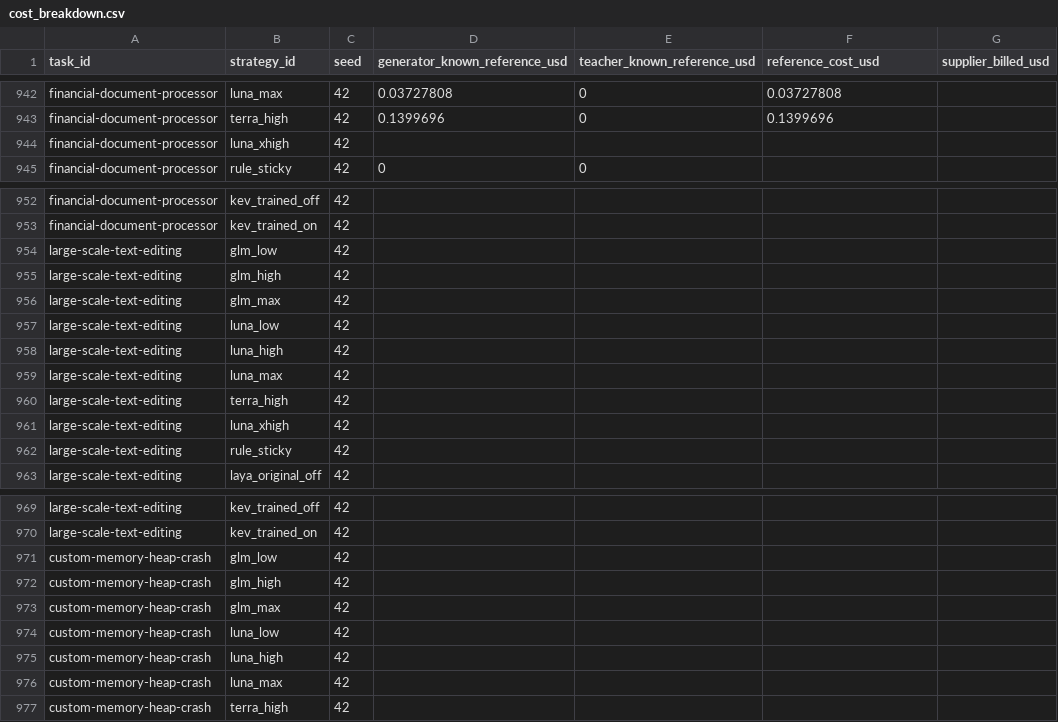
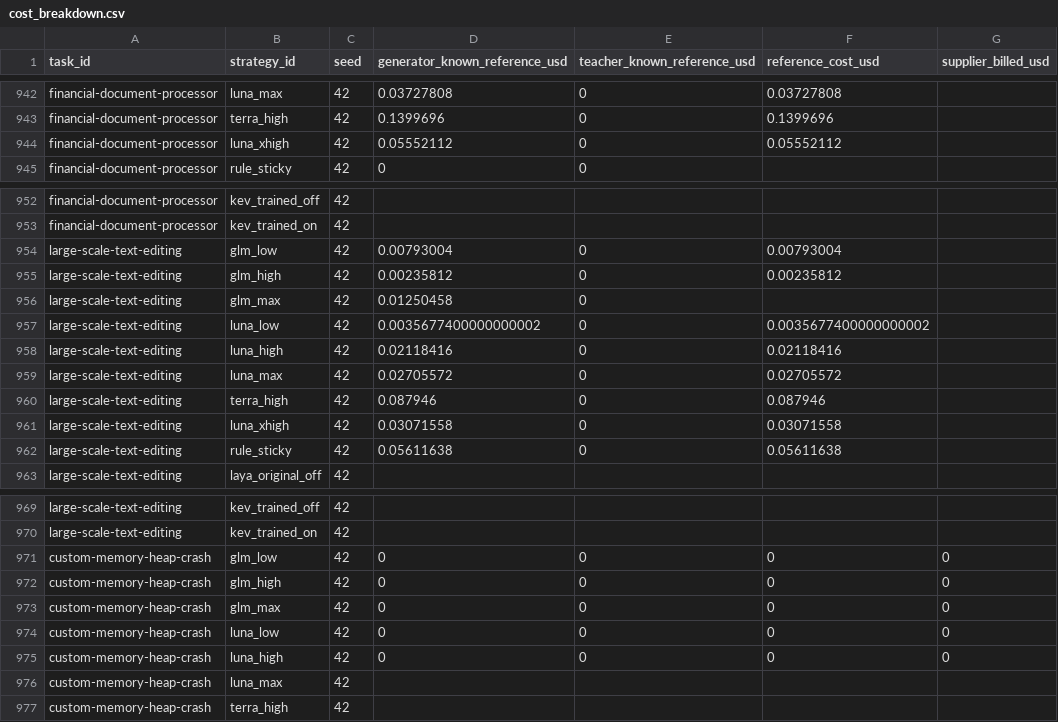
Before and after one commit to sxyq/modelrouter, a CSV file: our-project/results/benchmark/rq1/terminal-bench-2.0/20261108-v9-rq1-glm/metrics/cost_breakdown.csv, drawn as a sheet; only a part is shown, gaps mark what is left out; the diff names each change by its address in the sheet, - before the commit and + after, or states it on an @@ line.

Commit message:
results: publish 518 official RQ1 attempts and prepared heap image

```diff
--- a/our-project/results/benchmark/rq1/terminal-bench-2.0/20261108-v9-rq1-glm/metrics/cost_breakdown.csv
+++ b/our-project/results/benchmark/rq1/terminal-bench-2.0/20261108-v9-rq1-glm/metrics/cost_breakdown.csv
-D944 (generator_known_reference_usd): (empty)
+D944 (generator_known_reference_usd): 0.05552112
-E944 (teacher_known_reference_usd): (empty)
+E944 (teacher_known_reference_usd): 0
-F944 (reference_cost_usd): (empty)
+F944 (reference_cost_usd): 0.05552112
-D954 (generator_known_reference_usd): (empty)
+D954 (generator_known_reference_usd): 0.00793004
-E954:E962 (teacher_known_reference_usd): (empty)
+E954:E962 (teacher_known_reference_usd): 0
-F954 (reference_cost_usd): (empty)
+F954 (reference_cost_usd): 0.00793004
-D955 (generator_known_reference_usd): (empty)
+D955 (generator_known_reference_usd): 0.00235812
-F955 (reference_cost_usd): (empty)
+F955 (reference_cost_usd): 0.00235812
-D956 (generator_known_reference_usd): (empty)
+D956 (generator_known_reference_usd): 0.01250458
-D957 (generator_known_reference_usd): (empty)
+D957 (generator_known_reference_usd): 0.0035677400000000002
-F957 (reference_cost_usd): (empty)
+F957 (reference_cost_usd): 0.0035677400000000002
-D958 (generator_known_reference_usd): (empty)
+D958 (generator_known_reference_usd): 0.02118416
-F958 (reference_cost_usd): (empty)
+F958 (reference_cost_usd): 0.02118416
-D959 (generator_known_reference_usd): (empty)
+D959 (generator_known_reference_usd): 0.02705572
-F959 (reference_cost_usd): (empty)
+F959 (reference_cost_usd): 0.02705572
-D960 (generator_known_reference_usd): (empty)
+D960 (generator_known_reference_usd): 0.087946
-F960 (reference_cost_usd): (empty)
+F960 (reference_cost_usd): 0.087946
-D961 (generator_known_reference_usd): (empty)
+D961 (generator_known_reference_usd): 0.03071558
-F961 (reference_cost_usd): (empty)
+F961 (reference_cost_usd): 0.03071558
-D962 (generator_known_reference_usd): (empty)
+D962 (generator_known_reference_usd): 0.05611638
-F962 (reference_cost_usd): (empty)
+F962 (reference_cost_usd): 0.05611638
-D971:D975 (generator_known_reference_usd): (empty)
+D971:D975 (generator_known_reference_usd): 0
-E971:E975 (teacher_known_reference_usd): (empty)
+E971:E975 (teacher_known_reference_usd): 0
-F971:F975 (reference_cost_usd): (empty)
+F971:F975 (reference_cost_usd): 0
-G971:G975 (supplier_billed_usd): (empty)
+G971:G975 (supplier_billed_usd): 0
```
Also changed, not shown: our-project/results/benchmark/rq1/terminal-bench-2.0/20261108-v9-rq1-glm/metrics/per_strategy.csv, our-project/results/benchmark/rq1/terminal-bench-2.0/20261108-v9-rq1-glm/metrics/per_task.csv, 57 other files.
